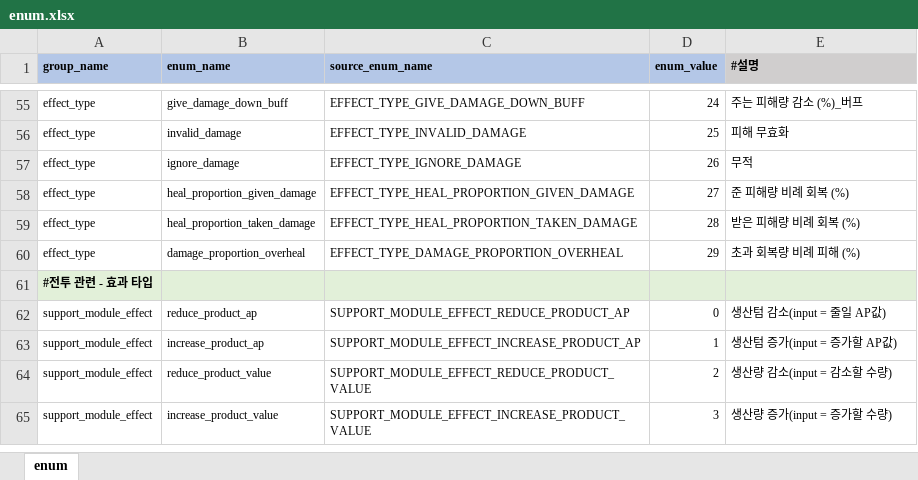
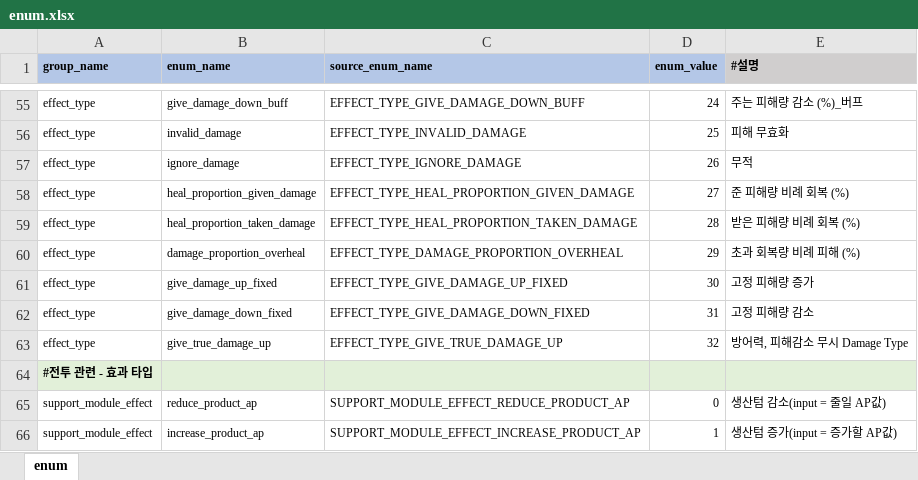
Before and after one commit to YerimYerim/Go.D.Taekwon, an Excel workbook: GameData/Excel/enum.xlsx, sheet enum, drawn as a sheet; only a part is shown, gaps mark what is left out; the shorter side is filled out with more unchanged rows; values as stored, in another font and other column widths than the file's, no borders; the diff names each change by its address in the sheet, - before the commit and + after, or states it on an @@ line.

Commit message:
[yerim] 피해량 증가 / 감소 (고정) , 트루데미지 구현
 - 이외에 Longbutton 초 1초로 일괄 변경
 - 간단한 코드정리
 - enum 추가

```diff
--- a/GameData/Excel/enum.xlsx (sheet enum)
+++ b/GameData/Excel/enum.xlsx (sheet enum)
+row 61: effect_type | give_damage_up_fixed | EFFECT_TYPE_GIVE_DAMAGE_UP_FIXED | 30 | 고정 피해량 증가
+row 62: effect_type | give_damage_down_fixed | EFFECT_TYPE_GIVE_DAMAGE_DOWN_FIXED | 31 | 고정 피해량 감소
+row 63: effect_type | give_true_damage_up | EFFECT_TYPE_GIVE_TRUE_DAMAGE_UP | 32 | 방어력, 피해감소 무시 Damage Type
```
Also changed, not shown: 17 other files.
